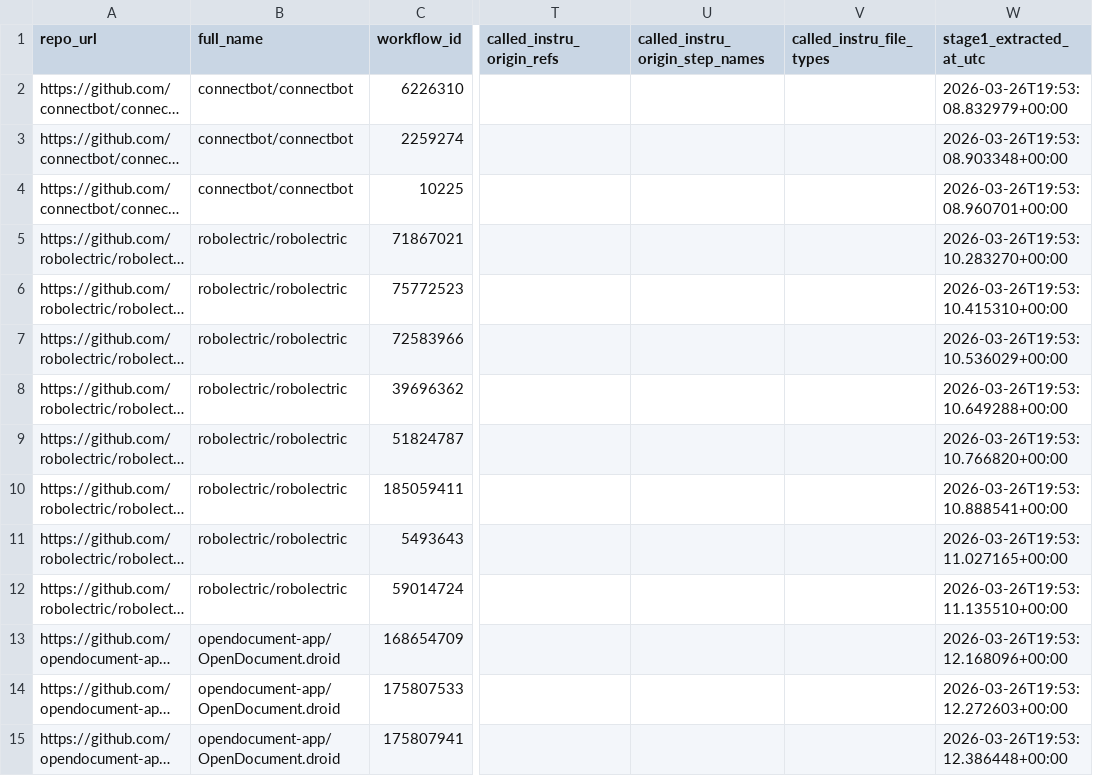
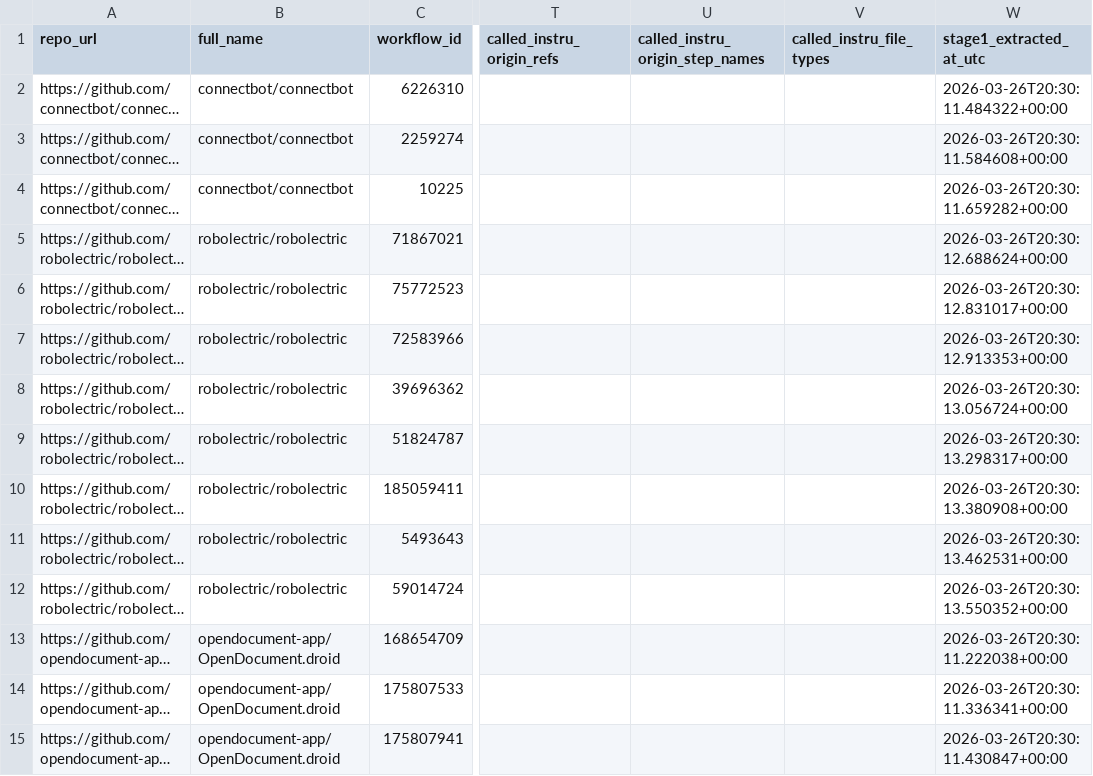
Before and after one commit to behnamparsa/emulator-testing-operational-profiles, a CSV file: data/processed/verified_workflows_v16.csv, drawn as a sheet; only a part is shown, gaps mark what is left out; long unchanged cells end in …; the diff names each change by its address in the sheet, - before the commit and + after, or states it on an @@ line.

```diff
--- a/data/processed/verified_workflows_v16.csv
+++ b/data/processed/verified_workflows_v16.csv
-W2 (stage1_extracted_at_utc): 2026-03-26T19:53:08.832979+00:00
+W2 (stage1_extracted_at_utc): 2026-03-26T20:30:11.484322+00:00
-W3 (stage1_extracted_at_utc): 2026-03-26T19:53:08.903348+00:00
+W3 (stage1_extracted_at_utc): 2026-03-26T20:30:11.584608+00:00
-W4 (stage1_extracted_at_utc): 2026-03-26T19:53:08.960701+00:00
+W4 (stage1_extracted_at_utc): 2026-03-26T20:30:11.659282+00:00
-W5 (stage1_extracted_at_utc): 2026-03-26T19:53:10.283270+00:00
+W5 (stage1_extracted_at_utc): 2026-03-26T20:30:12.688624+00:00
-W6 (stage1_extracted_at_utc): 2026-03-26T19:53:10.415310+00:00
+W6 (stage1_extracted_at_utc): 2026-03-26T20:30:12.831017+00:00
-W7 (stage1_extracted_at_utc): 2026-03-26T19:53:10.536029+00:00
+W7 (stage1_extracted_at_utc): 2026-03-26T20:30:12.913353+00:00
-W8 (stage1_extracted_at_utc): 2026-03-26T19:53:10.649288+00:00
+W8 (stage1_extracted_at_utc): 2026-03-26T20:30:13.056724+00:00
-W9 (stage1_extracted_at_utc): 2026-03-26T19:53:10.766820+00:00
+W9 (stage1_extracted_at_utc): 2026-03-26T20:30:13.298317+00:00
-W10 (stage1_extracted_at_utc): 2026-03-26T19:53:10.888541+00:00
+W10 (stage1_extracted_at_utc): 2026-03-26T20:30:13.380908+00:00
-W11 (stage1_extracted_at_utc): 2026-03-26T19:53:11.027165+00:00
+W11 (stage1_extracted_at_utc): 2026-03-26T20:30:13.462531+00:00
-W12 (stage1_extracted_at_utc): 2026-03-26T19:53:11.135510+00:00
+W12 (stage1_extracted_at_utc): 2026-03-26T20:30:13.550352+00:00
-W13 (stage1_extracted_at_utc): 2026-03-26T19:53:12.168096+00:00
+W13 (stage1_extracted_at_utc): 2026-03-26T20:30:11.222038+00:00
-W14 (stage1_extracted_at_utc): 2026-03-26T19:53:12.272603+00:00
+W14 (stage1_extracted_at_utc): 2026-03-26T20:30:11.336341+00:00
-W15 (stage1_extracted_at_utc): 2026-03-26T19:53:12.386448+00:00
+W15 (stage1_extracted_at_utc): 2026-03-26T20:30:11.430847+00:00
```
